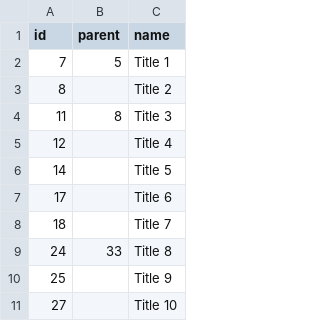
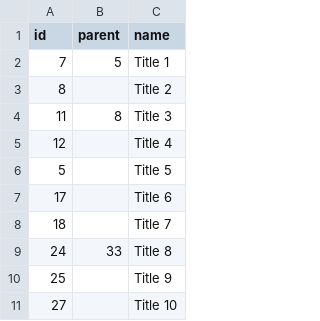
Before and after one commit to Emily821/Main, a CSV file: datatest.csv, drawn as a sheet; only a part is shown.

Commit message:
Add files via upload

```diff
--- a/datatest.csv
+++ b/datatest.csv
@@ -5,3 +5,3 @@
 12,,Title 4
-14,,Title 5
+5,,Title 5
 17,,Title 6
```
